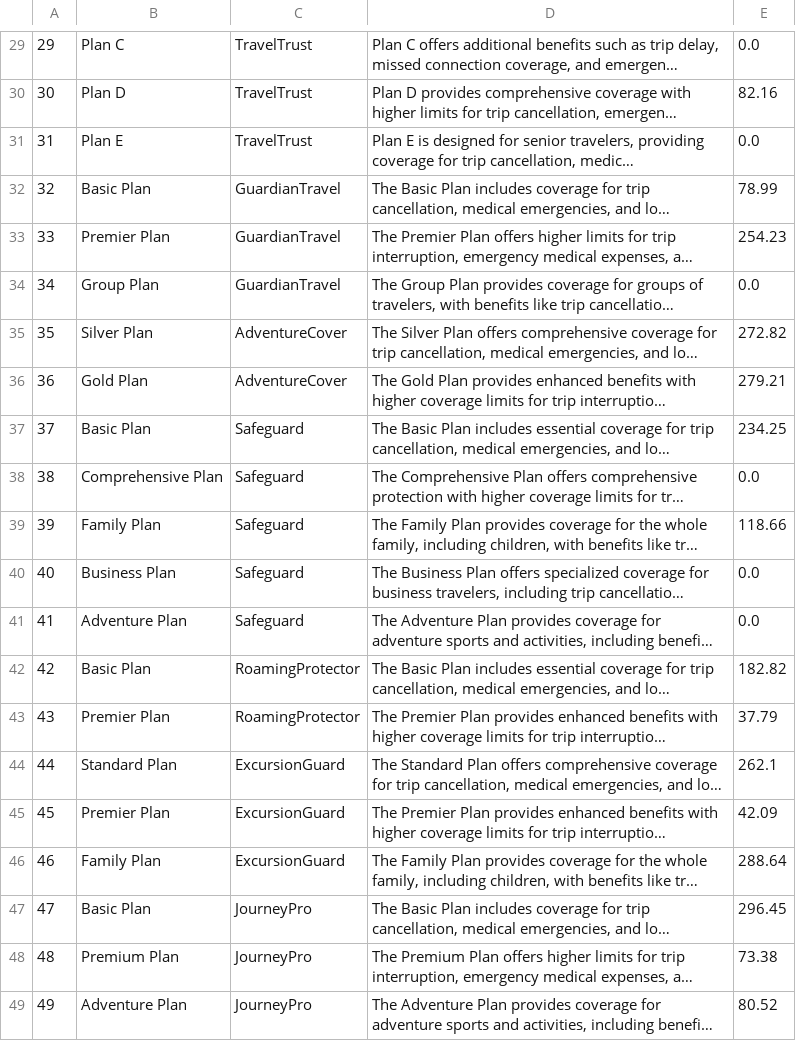
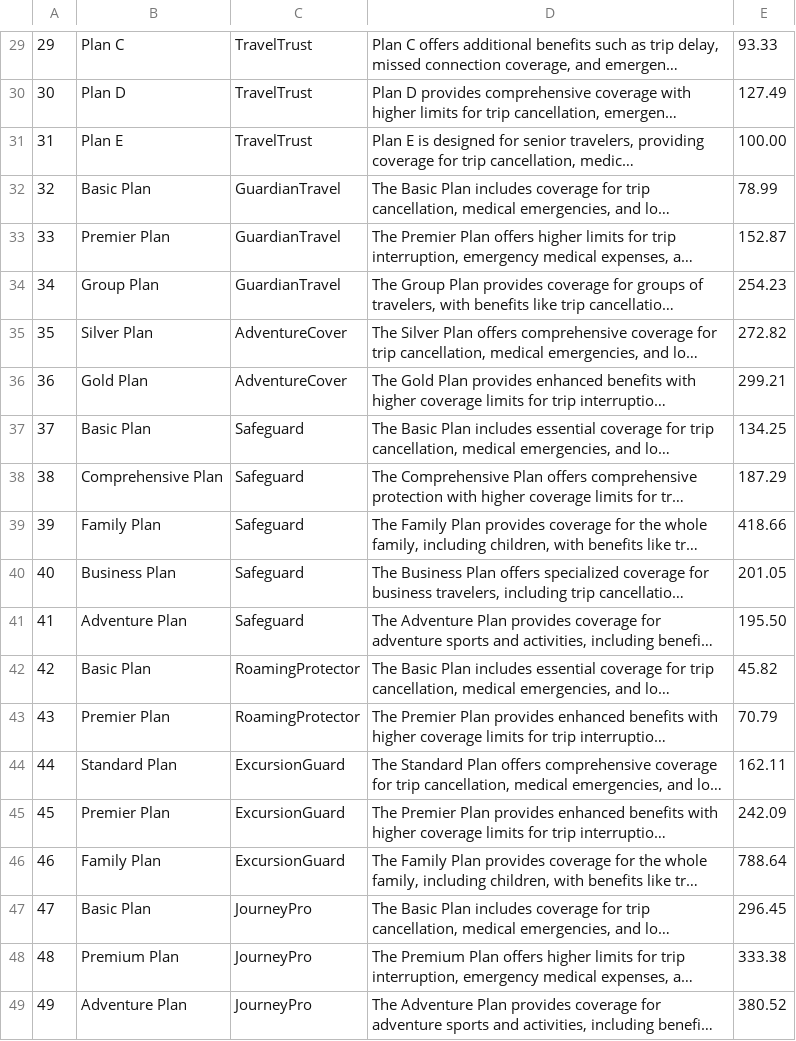
Before and after one commit to JurajSternVukotic/unipu-turisticka-agencija, a CSV file: data/osiguranje.csv, drawn as a sheet; only a part is shown, gaps mark what is left out; long unchanged cells end in …; the diff covers the shown part only; the diff names each change by its address in the sheet, - before the commit and + after, or states it on an @@ line.

```diff
--- a/data/osiguranje.csv
+++ b/data/osiguranje.csv
-E29: 0.0
+E29: 93.33
-E30: 82.16
+E30: 127.49
-E31: 0.0
+E31: 100.00
-E33: 254.23
+E33: 152.87
-E34: 0.0
+E34: 254.23
-E36: 279.21
+E36: 299.21
-E37: 234.25
+E37: 134.25
-E38: 0.0
+E38: 187.29
-E39: 118.66
+E39: 418.66
-E40: 0.0
+E40: 201.05
-E41: 0.0
+E41: 195.50
-E42: 182.82
+E42: 45.82
-E43: 37.79
+E43: 70.79
-E44: 262.1
+E44: 162.11
-E45: 42.09
+E45: 242.09
-E46: 288.64
+E46: 788.64
-E48: 73.38
+E48: 333.38
-E49: 80.52
+E49: 380.52
```
Also changed, not shown: 22 edited cells elsewhere in this file.
